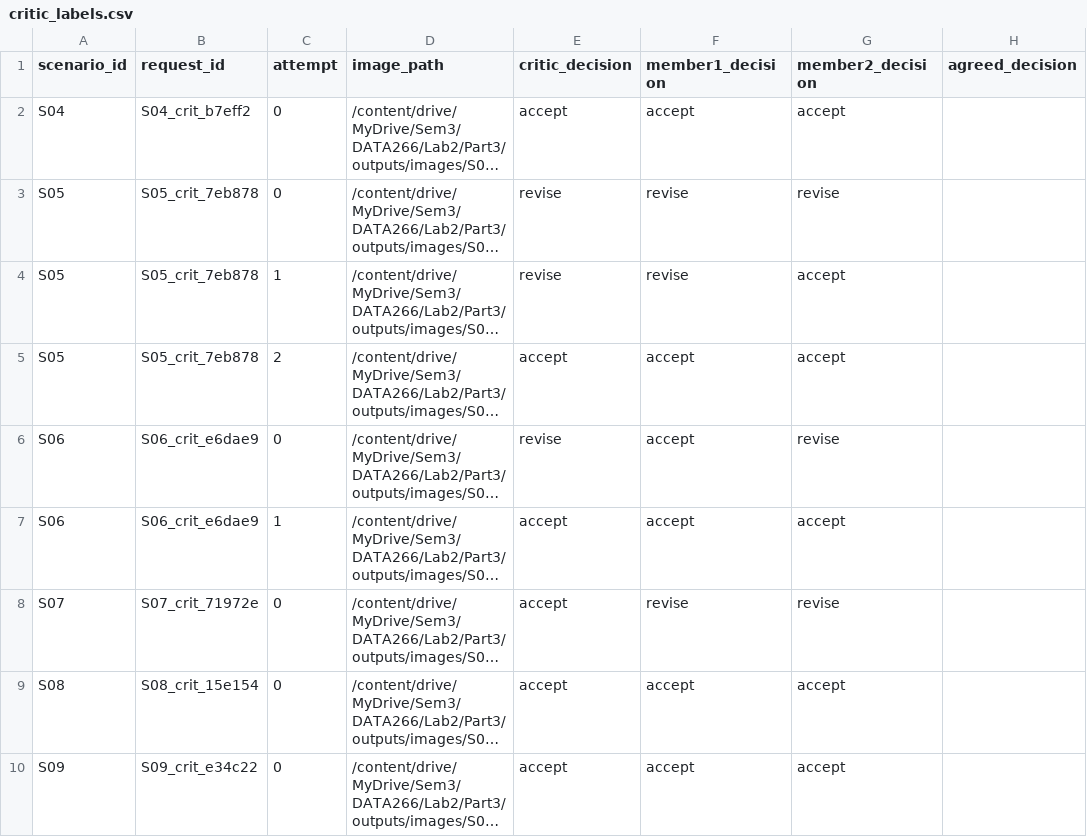
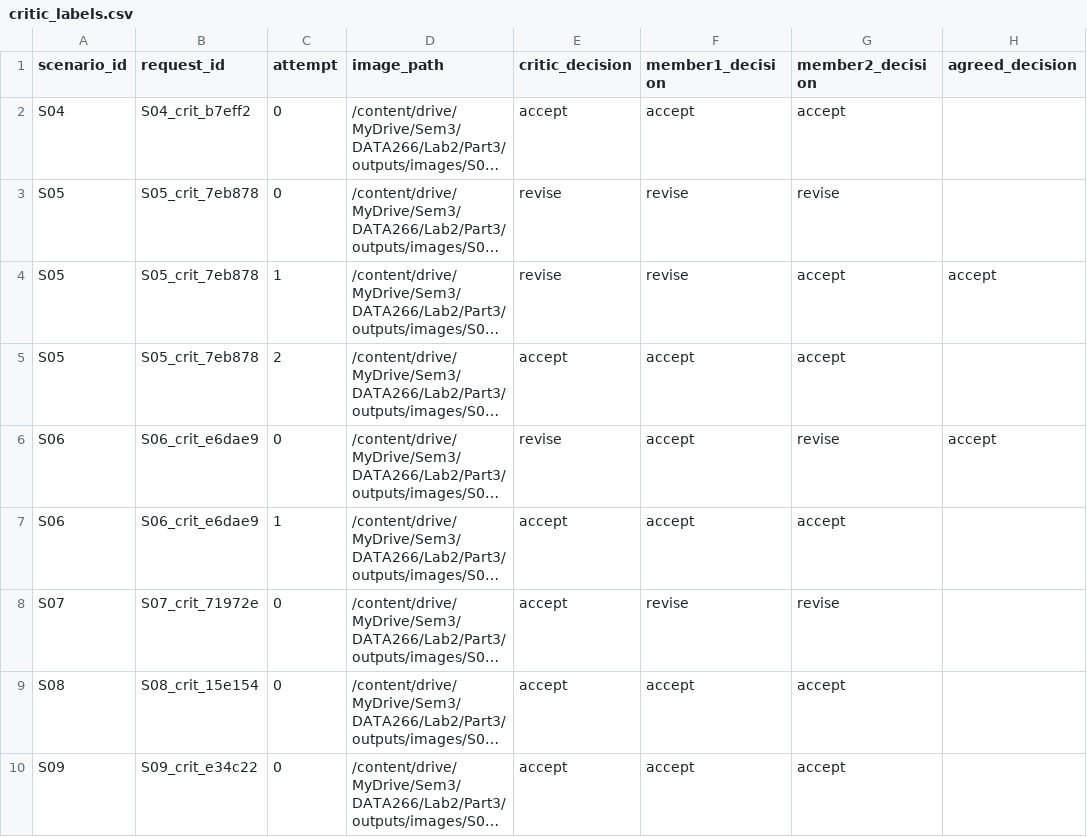
Before and after one commit to Nikhil-Khaneja/data266-lab2-team42, a CSV file: part3/member-anushka/human_eval/critic_labels.csv, drawn as a sheet; only a part is shown; long unchanged cells end in …; the diff names each change by its address in the sheet, - before the commit and + after, or states it on an @@ line.

Commit message:
[Part3] record agreed outcomes for the 2 critic-label disagreements

```diff
--- a/part3/member-anushka/human_eval/critic_labels.csv
+++ b/part3/member-anushka/human_eval/critic_labels.csv
-H4 (agreed_decision): (empty)
+H4 (agreed_decision): accept
-H6 (agreed_decision): (empty)
+H6 (agreed_decision): accept
```
